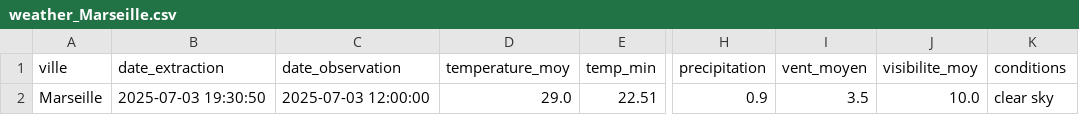
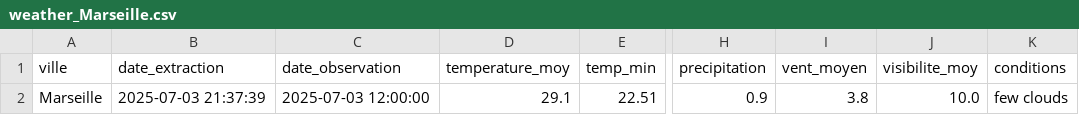
Before and after one commit to Mihajatiana-dev/DONNEES2-dashboard-meteo, a CSV file: dags/data/raw/2025-07-03/weather_Marseille.csv, drawn as a sheet; only a part is shown, gaps mark what is left out; the diff names each change by its address in the sheet, - before the commit and + after, or states it on an @@ line.

```diff
--- a/dags/data/raw/2025-07-03/weather_Marseille.csv
+++ b/dags/data/raw/2025-07-03/weather_Marseille.csv
-B2 (date_extraction): 2025-07-03 19:30:50
+B2 (date_extraction): 2025-07-03 21:37:39
-D2 (temperature_moy): 29.0
+D2 (temperature_moy): 29.1
-I2 (vent_moyen): 3.5
+I2 (vent_moyen): 3.8
-K2 (conditions): clear sky
+K2 (conditions): few clouds
```
Also changed, not shown: dags/data/final/tourism_recommendations.csv, dags/data/historical/historical_raw.csv, 8 other files.
